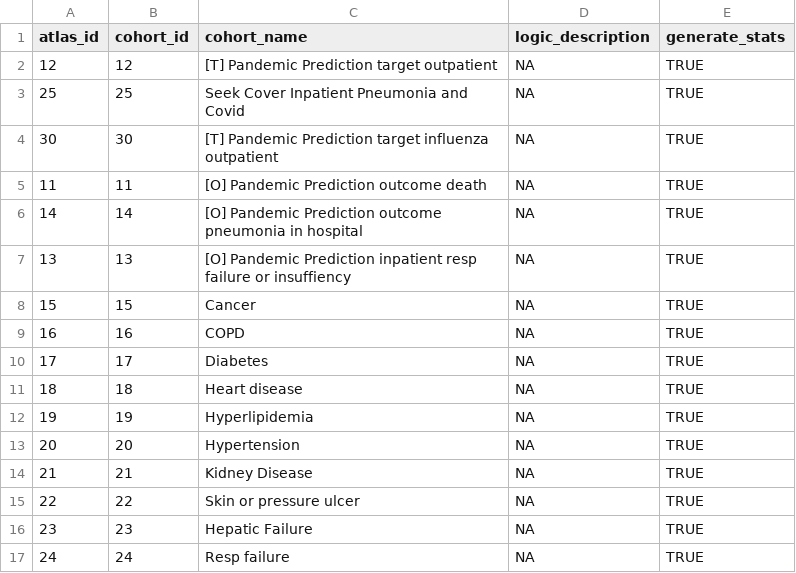
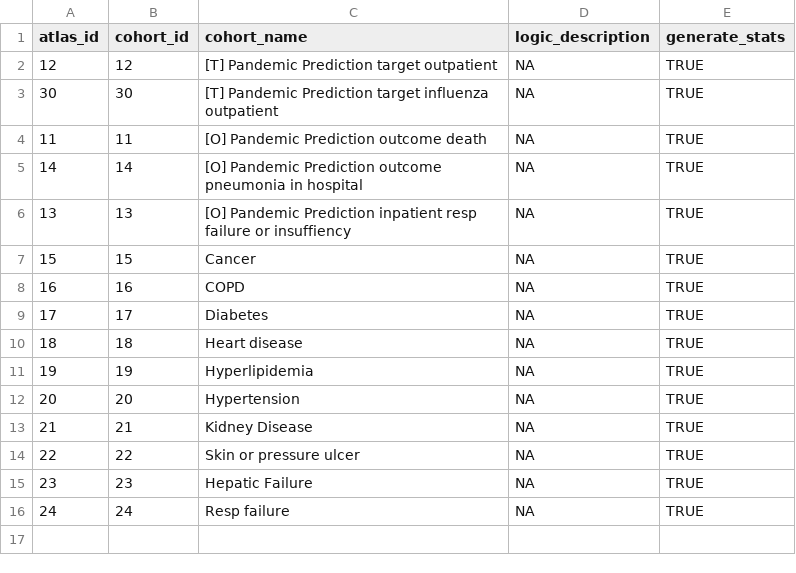
Before and after one commit to ohdsi-studies/PandemicPrediction, a CSV file: inst/Cohorts.csv, drawn as a sheet; the diff names each change by its address in the sheet, - before the commit and + after, or states it on an @@ line.

Commit message:
rename model folders and remove inpatient target from analysis

```diff
--- a/inst/Cohorts.csv
+++ b/inst/Cohorts.csv
-row 3: 25 | 25 | Seek Cover Inpatient Pneumonia and Covid | NA | TRUE
```
Also changed, not shown: 58 other files.
